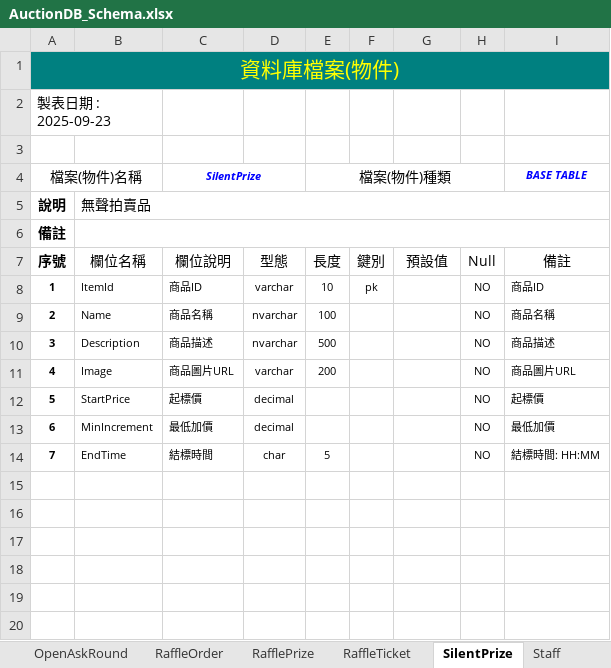
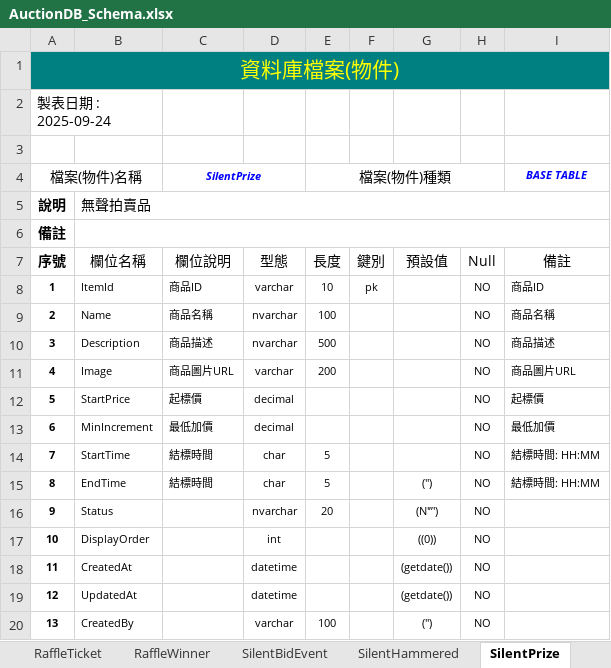
Before and after one commit to relyky/AuctionHouseApp, an Excel workbook: Vista.DB/Schema/AuctionDB_Schema.xlsx, sheet SilentPrize, drawn as a sheet; values as stored, in another font and other column widths than the file's, no borders; addresses are those after the commit; the diff names each change by its address in the sheet, - before the commit and + after, or states it on an @@ line.

```diff
--- a/Vista.DB/Schema/AuctionDB_Schema.xlsx (sheet SilentPrize)
+++ b/Vista.DB/Schema/AuctionDB_Schema.xlsx (sheet SilentPrize)
+sheet tab: RaffleWinner
+sheet tab: SilentBidEvent
+sheet tab: SilentHammered
@@ column A (序號) renumbered between rows 2 and 15 @@
+row 14: 7 | StartTime | 結標時間 | char | 5 |  |  | NO | 結標時間: HH:MM
-G15 (預設值): (empty)
+G15 (預設值): ('')
+row 16: 9 | Status |  | nvarchar | 20 |  | (N'’’') | NO
+row 17: 10 | DisplayOrder |  | int |  |  | ((0)) | NO
+row 18: 11 | CreatedAt |  | datetime |  |  | (getdate()) | NO
+row 19: 12 | UpdatedAt |  | datetime |  |  | (getdate()) | NO
+row 20: 13 | CreatedBy |  | varchar | 100 |  | ('') | NO
```
Also changed, not shown: sheet Schema Overview, sheet AuctionPrize, sheet AuthSession, sheet OpenAskRound, sheet LiveSession, sheet DonationRecord, 8 more sheets, other sheet tabs, 10 other files.
